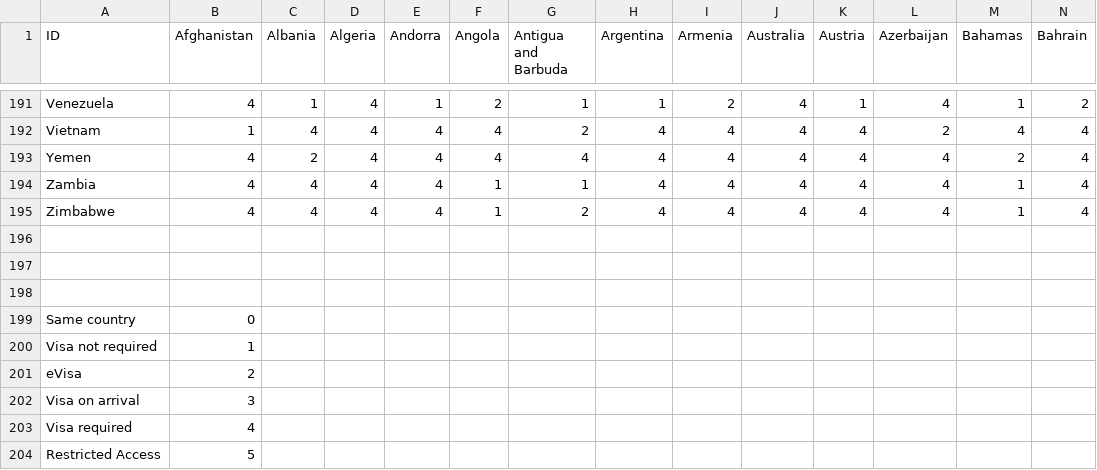
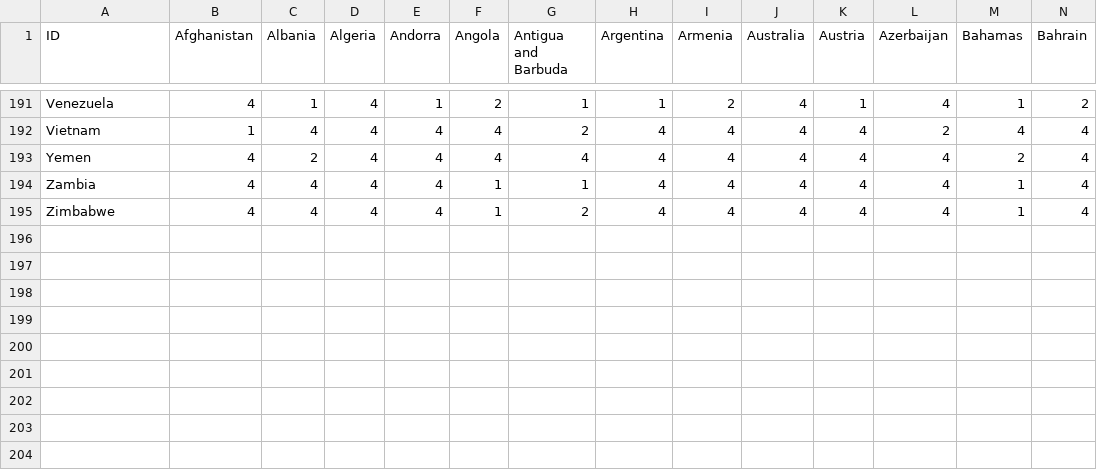
Before and after one commit to sounny/visas, a CSV file: visa-viz/data/countryVisaTransposedCSV.csv, drawn as a sheet; only a part is shown, gaps mark what is left out; rows hold the shown columns only; the diff names each change by its address in the sheet, - before the commit and + after, or states it on an @@ line.

Commit message:
remove legend

```diff
--- a/visa-viz/data/countryVisaTransposedCSV.csv
+++ b/visa-viz/data/countryVisaTransposedCSV.csv
-row 196: (empty)
-row 197: (empty)
-row 198: (empty)
-row 199: Same country | 0
-row 200: Visa not required | 1
-row 201: eVisa | 2
-row 202: Visa on arrival | 3
-row 203: Visa required | 4
-row 204: Restricted Access | 5
```
